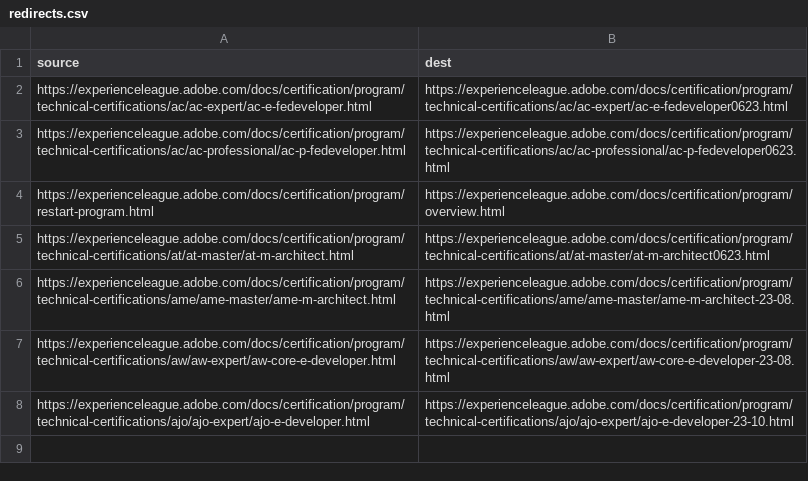
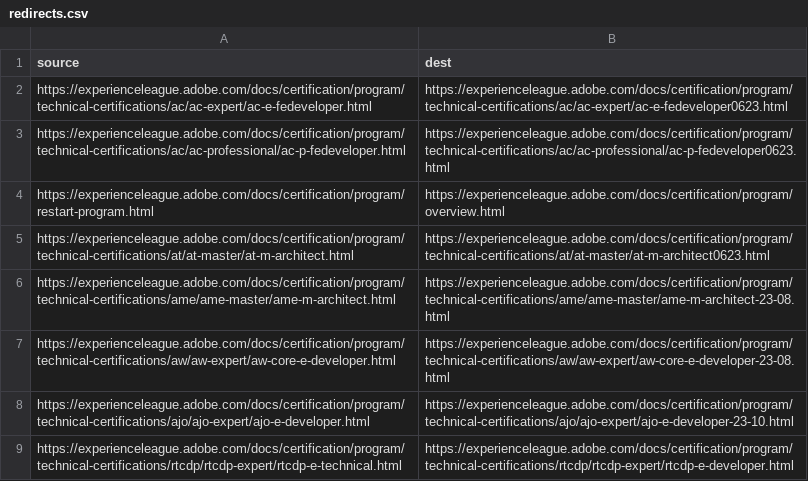
Before and after one commit to AdobeDocs/certification.nl-NL, a CSV file: redirects.csv, drawn as a sheet; the diff names each change by its address in the sheet, - before the commit and + after, or states it on an @@ line.

Commit message:
Sync non localizable files for core commit 11cef6b807c687a3bc6f1bb40fefe0d700a667d3

```diff
--- a/redirects.csv
+++ b/redirects.csv
+row 9: https://experienceleague.adobe.com/docs/certification/program/technical-certifications/rtcdp/rtcdp-expert/rtcdp-e-technical.html | https://experienceleague.adobe.com/docs/certification/program/technical-certifications/rtcdp/rtcdp-expert/rtcdp-e-developer.html
```
